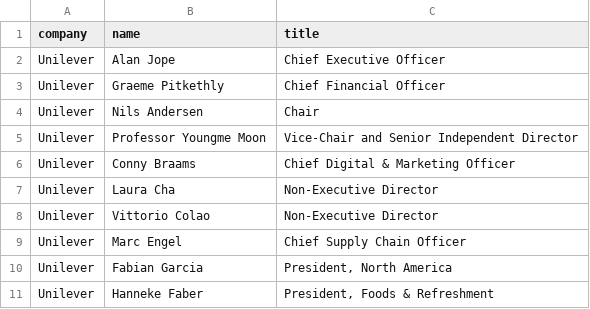
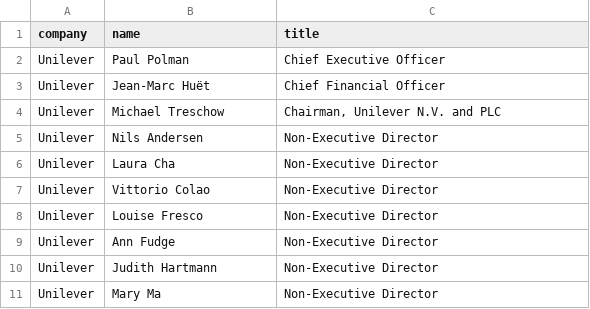
Before and after one commit to jakobtorben/Intelligent-public-web-data-extraction, a CSV file: ManWebScraper/Unilever_board.csv, drawn as a sheet.

```diff
--- a/ManWebScraper/Unilever_board.csv
+++ b/ManWebScraper/Unilever_board.csv
@@ -1,11 +1,11 @@
 company,name,title
-Unilever,Alan Jope, Chief Executive Officer
-Unilever,Graeme Pitkethly, Chief Financial Officer
-Unilever,Nils Andersen, Chair
-Unilever,Professor Youngme Moon, Vice-Chair and Senior Independent Director
-Unilever,Conny Braams, Chief Digital & Marketing Officer
+Unilever,Paul Polman, Chief Executive Officer
+Unilever,Jean-Marc Huët, Chief Financial Officer
+Unilever,Michael Treschow," Chairman, Unilever N.V. and PLC"
+Unilever,Nils Andersen, Non-Executive Director
 Unilever,Laura Cha, Non-Executive Director
 Unilever,Vittorio Colao, Non-Executive Director
-Unilever,Marc Engel, Chief Supply Chain Officer
-Unilever,Fabian Garcia," President, North America"
-Unilever,Hanneke Faber," President, Foods & Refreshment"
+Unilever,Louise Fresco, Non-Executive Director
+Unilever,Ann Fudge, Non-Executive Director
+Unilever,Judith Hartmann, Non-Executive Director
+Unilever,Mary Ma, Non-Executive Director
```
Also changed, not shown: 2 other files.
